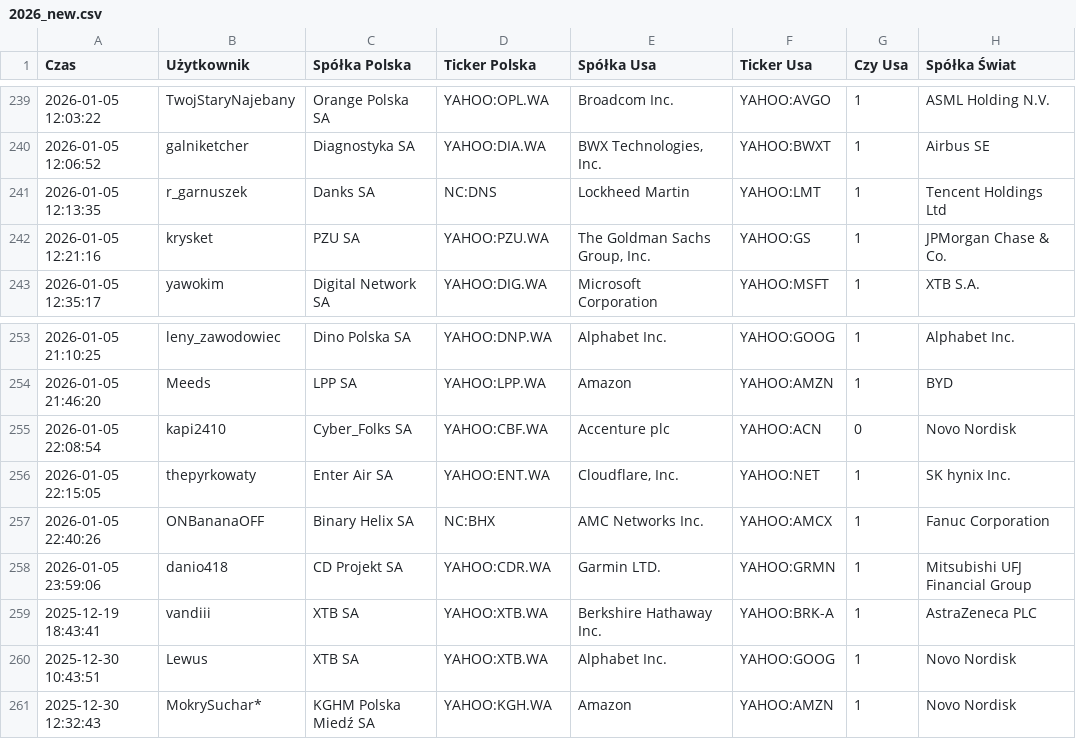
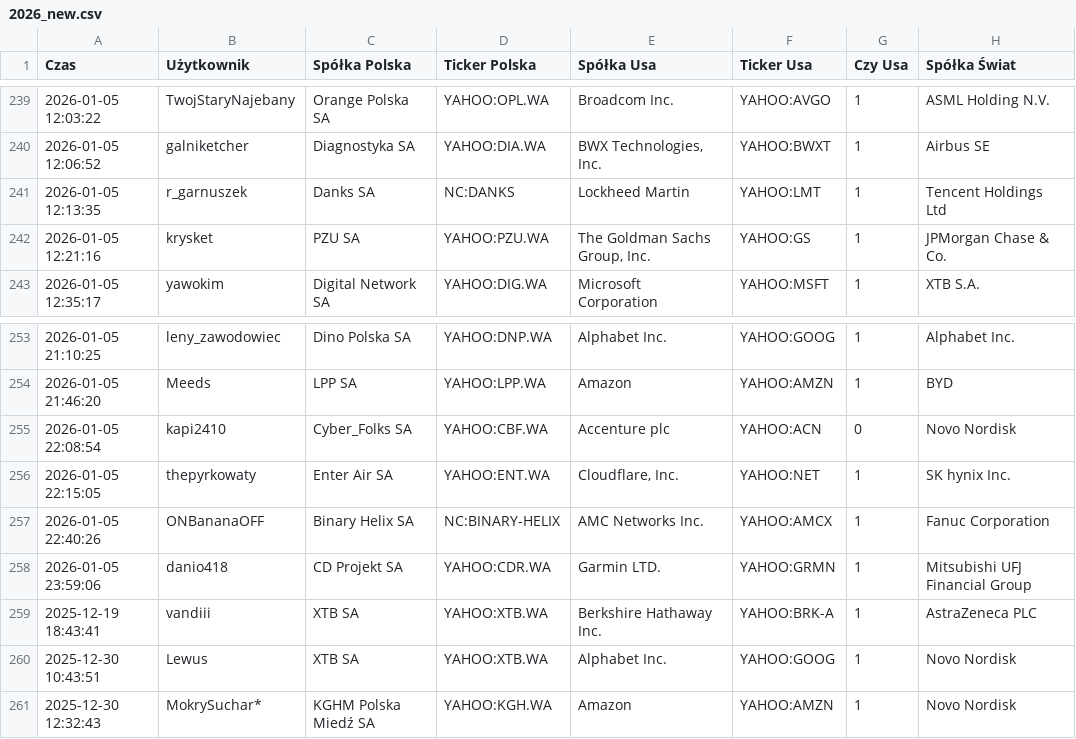
Before and after one commit to thepyrkowaty/smalczyk-stock, a CSV file: data/2026/2026_new.csv, drawn as a sheet; only a part is shown, gaps mark what is left out; the diff covers the shown part only; the diff names each change by its address in the sheet, - before the commit and + after, or states it on an @@ line.

Commit message:
Changed tickers

```diff
--- a/data/2026/2026_new.csv
+++ b/data/2026/2026_new.csv
-D241 (Ticker Polska): NC:DNS
+D241 (Ticker Polska): NC:DANKS
-D257 (Ticker Polska): NC:BHX
+D257 (Ticker Polska): NC:BINARY-HELIX
```
Also changed, not shown: 7 edited cells elsewhere in this file.
